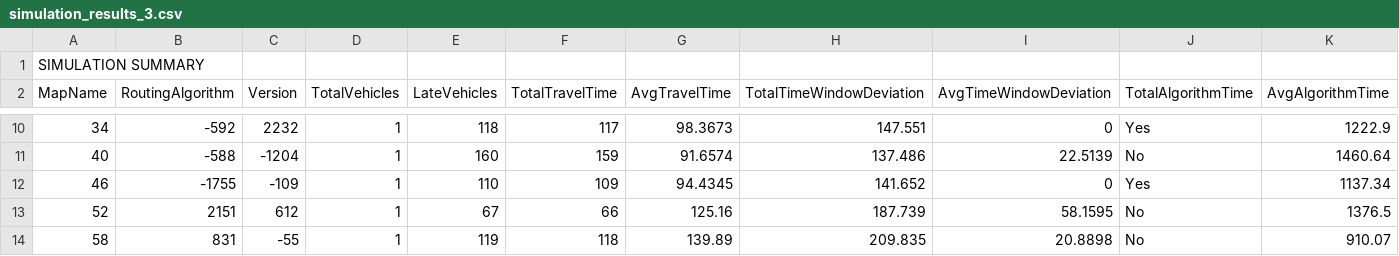
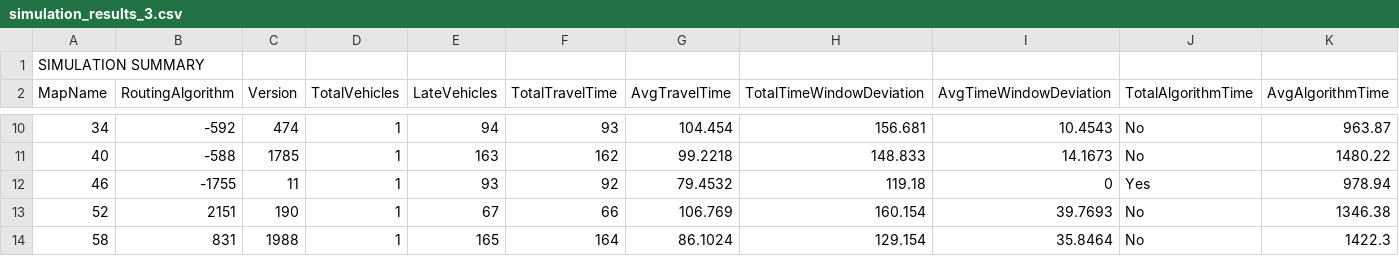
Before and after one commit to khnhk0ogei04/IT3930_20242, a CSV file: simulations/veins/simulation_results_3.csv, drawn as a sheet; only a part is shown, gaps mark what is left out; the diff covers the shown part only; the diff names each change by its address in the sheet, - before the commit and + after, or states it on an @@ line.

```diff
--- a/simulations/veins/simulation_results_3.csv
+++ b/simulations/veins/simulation_results_3.csv
-C10 (Version): 2232
+C10 (Version): 474
-E10 (LateVehicles): 118
+E10 (LateVehicles): 94
-F10 (TotalTravelTime): 117
+F10 (TotalTravelTime): 93
-G10 (AvgTravelTime): 98.3673
+G10 (AvgTravelTime): 104.454
-H10 (TotalTimeWindowDeviation): 147.551
+H10 (TotalTimeWindowDeviation): 156.681
-I10 (AvgTimeWindowDeviation): 0
+I10 (AvgTimeWindowDeviation): 10.4543
-J10 (TotalAlgorithmTime): Yes
+J10 (TotalAlgorithmTime): No
-K10 (AvgAlgorithmTime): 1222.9
+K10 (AvgAlgorithmTime): 963.87
-C11 (Version): -1204
+C11 (Version): 1785
-E11 (LateVehicles): 160
+E11 (LateVehicles): 163
-F11 (TotalTravelTime): 159
+F11 (TotalTravelTime): 162
-G11 (AvgTravelTime): 91.6574
+G11 (AvgTravelTime): 99.2218
-H11 (TotalTimeWindowDeviation): 137.486
+H11 (TotalTimeWindowDeviation): 148.833
-I11 (AvgTimeWindowDeviation): 22.5139
+I11 (AvgTimeWindowDeviation): 14.1673
-K11 (AvgAlgorithmTime): 1460.64
+K11 (AvgAlgorithmTime): 1480.22
-C12 (Version): -109
+C12 (Version): 11
-E12 (LateVehicles): 110
+E12 (LateVehicles): 93
-F12 (TotalTravelTime): 109
+F12 (TotalTravelTime): 92
-G12 (AvgTravelTime): 94.4345
+G12 (AvgTravelTime): 79.4532
-H12 (TotalTimeWindowDeviation): 141.652
+H12 (TotalTimeWindowDeviation): 119.18
-K12 (AvgAlgorithmTime): 1137.34
+K12 (AvgAlgorithmTime): 978.94
-C13 (Version): 612
+C13 (Version): 190
-G13 (AvgTravelTime): 125.16
+G13 (AvgTravelTime): 106.769
-H13 (TotalTimeWindowDeviation): 187.739
+H13 (TotalTimeWindowDeviation): 160.154
-I13 (AvgTimeWindowDeviation): 58.1595
+I13 (AvgTimeWindowDeviation): 39.7693
-K13 (AvgAlgorithmTime): 1376.5
+K13 (AvgAlgorithmTime): 1346.38
-C14 (Version): -55
+C14 (Version): 1988
-E14 (LateVehicles): 119
+E14 (LateVehicles): 165
-F14 (TotalTravelTime): 118
+F14 (TotalTravelTime): 164
-G14 (AvgTravelTime): 139.89
+G14 (AvgTravelTime): 86.1024
-H14 (TotalTimeWindowDeviation): 209.835
+H14 (TotalTimeWindowDeviation): 129.154
-I14 (AvgTimeWindowDeviation): 20.8898
+I14 (AvgTimeWindowDeviation): 35.8464
-K14 (AvgAlgorithmTime): 910.07
+K14 (AvgAlgorithmTime): 1422.3
```
Also changed, not shown: 31 edited cells elsewhere in this file, simulations/veins/simulation_results_1.csv, simulations/veins/simulation_results_2.csv, 20 other files.
